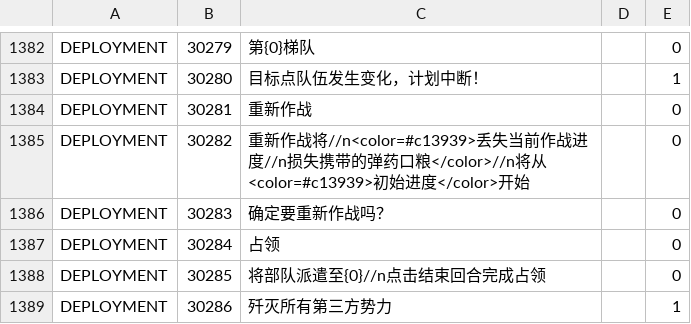
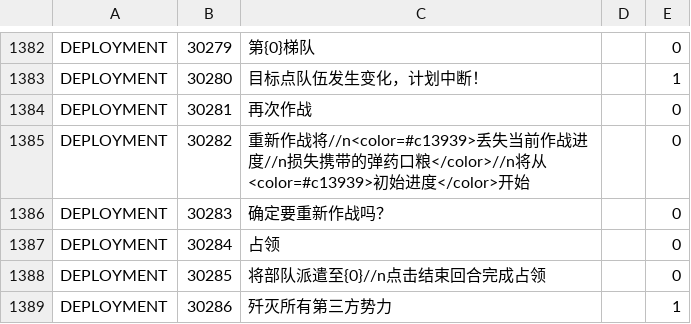
Before and after one commit to gf-data-tools/gf-data-tw, a CSV file: asset/language/languagedata.csv, drawn as a sheet; only a part is shown, gaps mark what is left out.

```diff
--- a/asset/language/languagedata.csv
+++ b/asset/language/languagedata.csv
@@ -1383,3 +1383,3 @@ DEPLOYMENT,30279,第{0}梯队,,0
 DEPLOYMENT,30280,目标点队伍发生变化，计划中断！,,1
-DEPLOYMENT,30281,重新作战,,0
+DEPLOYMENT,30281,再次作战,,0
 DEPLOYMENT,30282,重新作战将//n<color=#c13939>丢失当前作战进度//n损失携带的弹药口粮</color>//n将从<color=#c13939>初始进度</color>开始,,0
```
Also changed, not shown: asset/language/languagedata_jp.csv, asset/language/languagedata_kr.csv, 3 other files.
